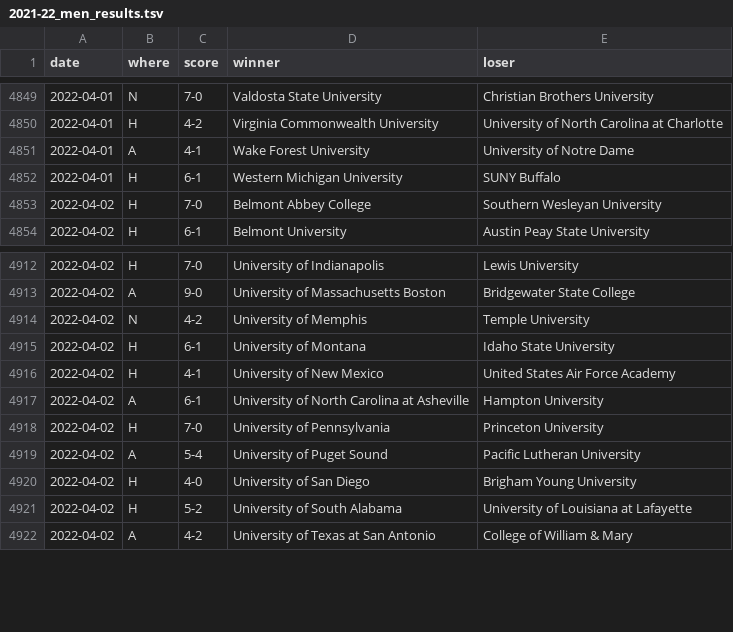
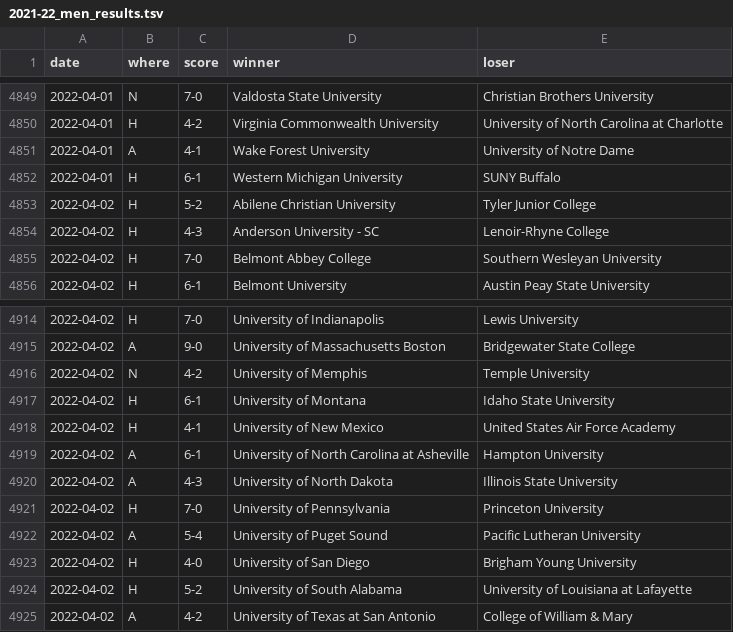
Before and after one commit to TennisOpenData/college-tennis-massey, a TSV file: 2021-22_men_results.tsv, drawn as a sheet; only a part is shown, gaps mark what is left out.

```diff
--- a/2021-22_men_results.tsv
+++ b/2021-22_men_results.tsv
@@ -4852,2 +4852,4 @@ date	where	score	winner	loser
 2022-04-01	H	6-1	Western Michigan University	SUNY Buffalo
+2022-04-02	H	5-2	Abilene Christian University	Tyler Junior College
+2022-04-02	H	4-3	Anderson University - SC	Lenoir-Rhyne College
 2022-04-02	H	7-0	Belmont Abbey College	Southern Wesleyan University
@@ -4917,2 +4919,3 @@ date	where	score	winner	loser
 2022-04-02	A	6-1	University of North Carolina at Asheville	Hampton University
+2022-04-02	A	4-3	University of North Dakota	Illinois State University
 2022-04-02	H	7-0	University of Pennsylvania	Princeton University
```
Also changed, not shown: 2021-22_women_results.tsv.
